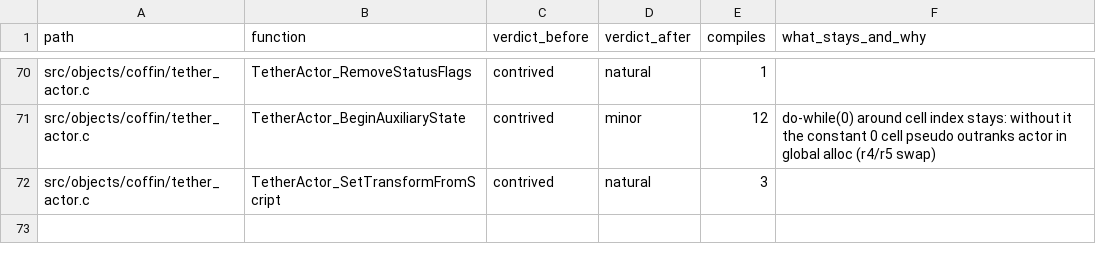
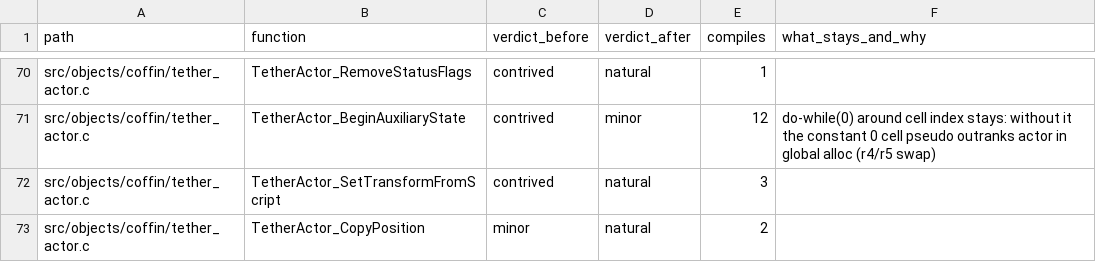
Before and after one commit to moozilla/boktai3-decomp, a TSV file: notes/naturalize/nat-objects.tsv, drawn as a sheet; only a part is shown, gaps mark what is left out.

```diff
--- a/notes/naturalize/nat-objects.tsv
+++ b/notes/naturalize/nat-objects.tsv
@@ -72 +72,2 @@ src/objects/coffin/tether_actor.c	TetherActor_BeginAuxiliaryState	contrived	mino
 src/objects/coffin/tether_actor.c	TetherActor_SetTransformFromScript	contrived	natural	3	
+src/objects/coffin/tether_actor.c	TetherActor_CopyPosition	minor	natural	2	
```
Also changed, not shown: 1 other file.
